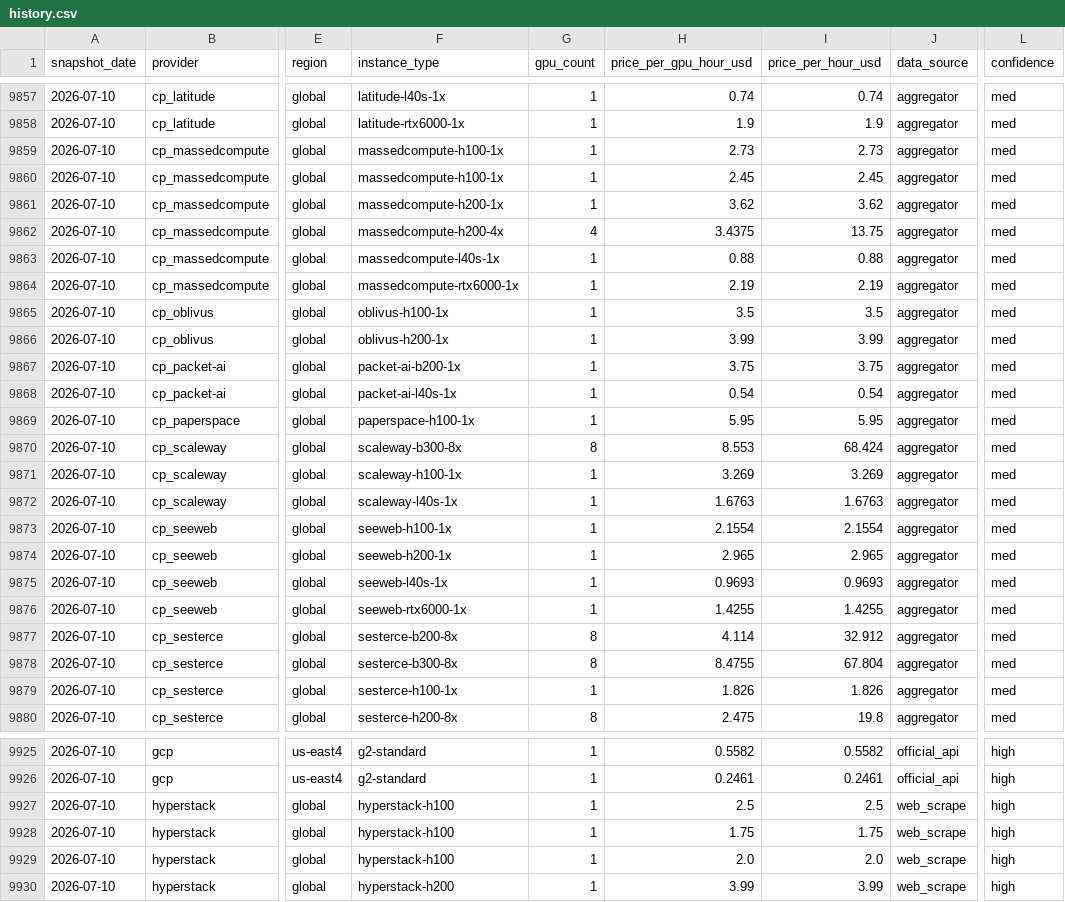
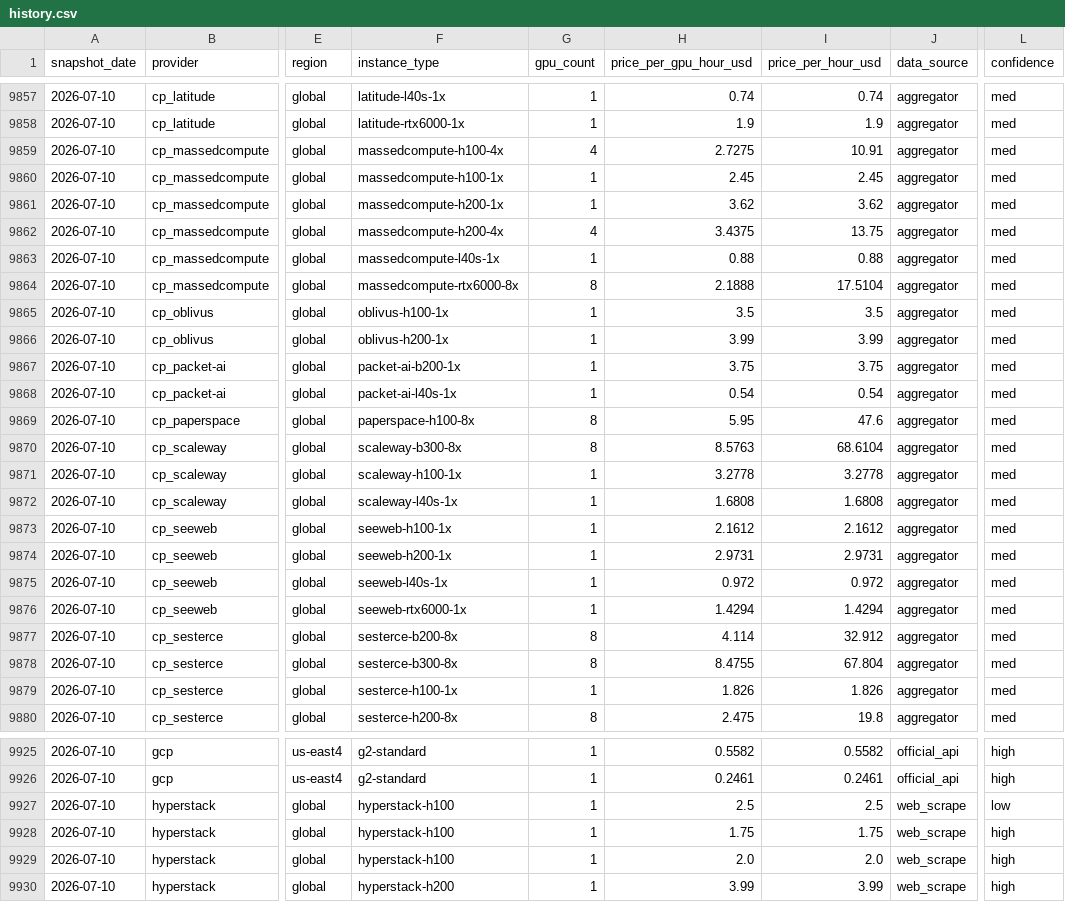
Before and after one commit to koen-nebius/price-monitor, a CSV file: store/history.csv, drawn as a sheet; only a part is shown, gaps mark what is left out; the diff names each change by its address in the sheet, - before the commit and + after, or states it on an @@ line.

```diff
--- a/store/history.csv
+++ b/store/history.csv
-F9859 (instance_type): massedcompute-h100-1x
+F9859 (instance_type): massedcompute-h100-4x
-G9859 (gpu_count): 1
+G9859 (gpu_count): 4
-H9859 (price_per_gpu_hour_usd): 2.73
+H9859 (price_per_gpu_hour_usd): 2.7275
-I9859 (price_per_hour_usd): 2.73
+I9859 (price_per_hour_usd): 10.91
-F9864 (instance_type): massedcompute-rtx6000-1x
+F9864 (instance_type): massedcompute-rtx6000-8x
-G9864 (gpu_count): 1
+G9864 (gpu_count): 8
-H9864 (price_per_gpu_hour_usd): 2.19
+H9864 (price_per_gpu_hour_usd): 2.1888
-I9864 (price_per_hour_usd): 2.19
+I9864 (price_per_hour_usd): 17.5104
-F9869 (instance_type): paperspace-h100-1x
+F9869 (instance_type): paperspace-h100-8x
-G9869 (gpu_count): 1
+G9869 (gpu_count): 8
-I9869 (price_per_hour_usd): 5.95
+I9869 (price_per_hour_usd): 47.6
-H9870 (price_per_gpu_hour_usd): 8.553
+H9870 (price_per_gpu_hour_usd): 8.5763
-I9870 (price_per_hour_usd): 68.424
+I9870 (price_per_hour_usd): 68.6104
-H9871 (price_per_gpu_hour_usd): 3.269
+H9871 (price_per_gpu_hour_usd): 3.2778
-I9871 (price_per_hour_usd): 3.269
+I9871 (price_per_hour_usd): 3.2778
-H9872 (price_per_gpu_hour_usd): 1.6763
+H9872 (price_per_gpu_hour_usd): 1.6808
-I9872 (price_per_hour_usd): 1.6763
+I9872 (price_per_hour_usd): 1.6808
-H9873 (price_per_gpu_hour_usd): 2.1554
+H9873 (price_per_gpu_hour_usd): 2.1612
-I9873 (price_per_hour_usd): 2.1554
+I9873 (price_per_hour_usd): 2.1612
-H9874 (price_per_gpu_hour_usd): 2.965
+H9874 (price_per_gpu_hour_usd): 2.9731
-I9874 (price_per_hour_usd): 2.965
+I9874 (price_per_hour_usd): 2.9731
-H9875 (price_per_gpu_hour_usd): 0.9693
+H9875 (price_per_gpu_hour_usd): 0.972
-I9875 (price_per_hour_usd): 0.9693
+I9875 (price_per_hour_usd): 0.972
-H9876 (price_per_gpu_hour_usd): 1.4255
+H9876 (price_per_gpu_hour_usd): 1.4294
-I9876 (price_per_hour_usd): 1.4255
+I9876 (price_per_hour_usd): 1.4294
-L9927 (confidence): high
+L9927 (confidence): low
```
Also changed, not shown: 7 other files.
